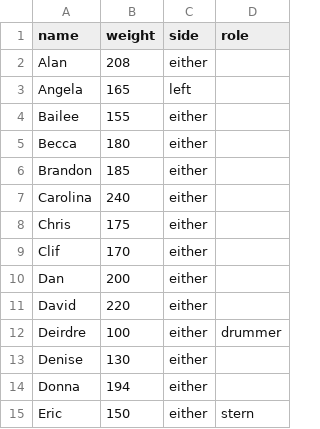
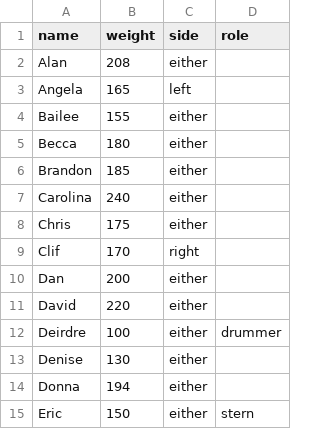
Before and after one commit to varoper/dragonboat-seating, a CSV file: public/paddlers.csv, drawn as a sheet; only a part is shown.

```diff
--- a/public/paddlers.csv
+++ b/public/paddlers.csv
@@ -8,3 +8,3 @@ Carolina,240,either,
 Chris,175,either,
-Clif,170,either,
+Clif,170,right,
 Dan,200,either,
```
Also changed, not shown: 7 other files.
